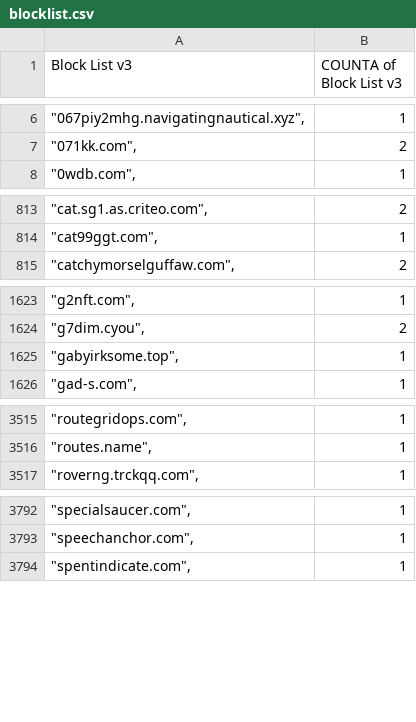
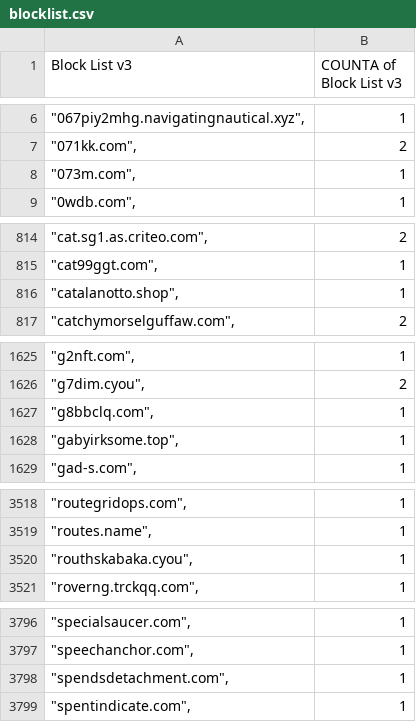
Before and after one commit to meganerasam/blocklist, a CSV file: blocklist.csv, drawn as a sheet; only a part is shown, gaps mark what is left out; the diff covers the shown part only; the diff names each change by its address in the sheet, - before the commit and + after, or states it on an @@ line.

```diff
--- a/blocklist.csv
+++ b/blocklist.csv
+row 8: "073m.com", | 1
+row 816: "catalanotto.shop", | 1
+row 1627: "g8bbclq.com", | 1
+row 3520: "routhskabaka.cyou", | 1
+row 3798: "spendsdetachment.com", | 1
```
Also changed, not shown: 3 added rows and 2 edited cells elsewhere in this file.
